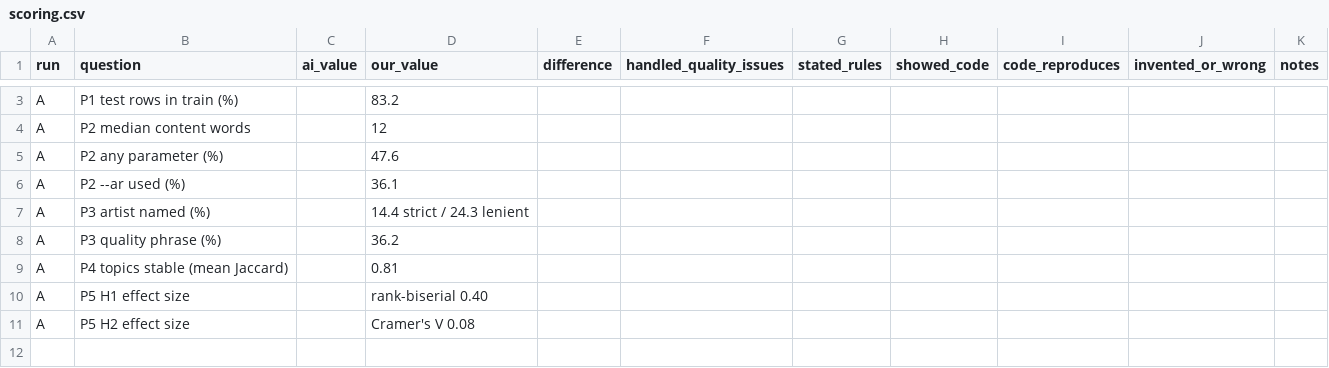
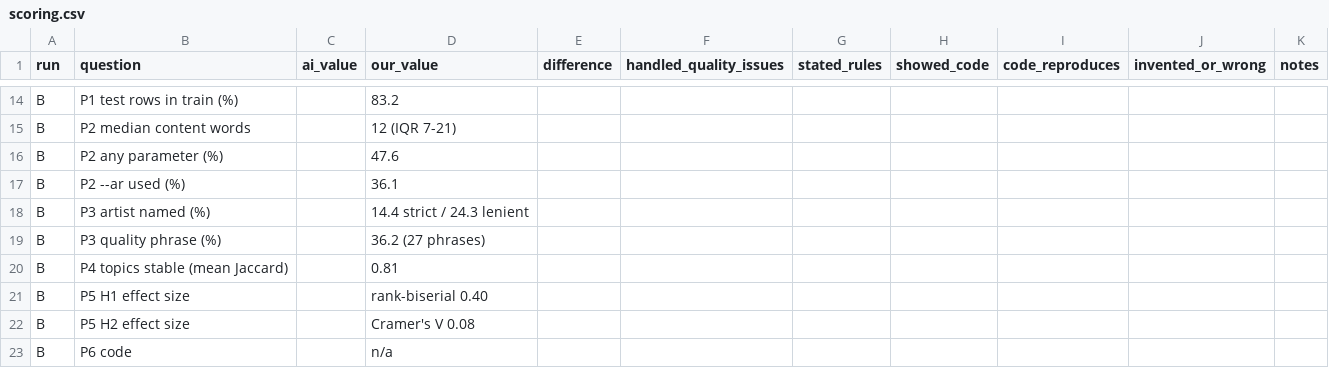
Before and after one commit to chris-elta/midjourney-data-analysis, a CSV file: ai-analysis/runs/scoring.csv, drawn as a sheet; only a part is shown, gaps mark what is left out; removed rows and columns are numbered as before the commit, all else as after; the diff covers the shown part only; the diff names each change by its address in the sheet, - before the commit and + after, or states it on an @@ line.

Commit message:
ran AI driven analysis with opus 5.5 on medium and updated draft to include the results

```diff
--- a/ai-analysis/runs/scoring.csv
+++ b/ai-analysis/runs/scoring.csv
-A14 (run): A
+A14 (run): B
-row 4: A | P2 median content words |  | 12
+row 15: B | P2 median content words |  | 12 (IQR 7-21)
-A16:A18 (run): A
+A16:A18 (run): B
-row 8: A | P3 quality phrase (%) |  | 36.2
+row 19: B | P3 quality phrase (%) |  | 36.2 (27 phrases)
-A20:A22 (run): A
+A20:A22 (run): B
+row 23: B | P6 code |  | n/a
```
Also changed, not shown: 11 added rows and 1 edited cell elsewhere in this file, 5 other files.
